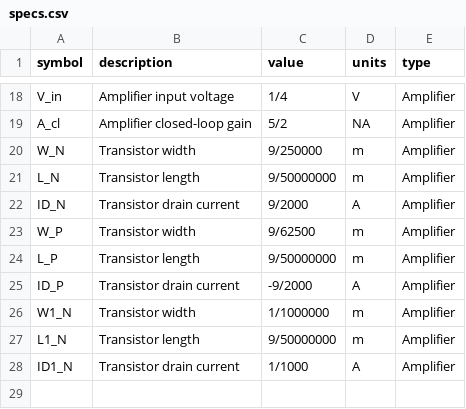
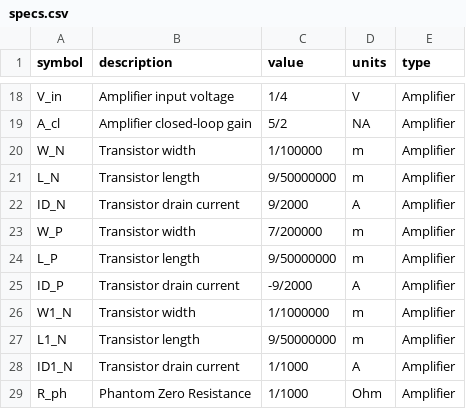
Before and after one commit to SohailFaizan01/ET8011_SED_MC, a CSV file: csv/specs.csv, drawn as a sheet; only a part is shown, gaps mark what is left out.

```diff
--- a/csv/specs.csv
+++ b/csv/specs.csv
@@ -19,6 +19,6 @@ V_in,Amplifier input voltage,1/4,V,Amplifier
 A_cl,Amplifier closed-loop gain,5/2,NA,Amplifier
-W_N,Transistor width,9/250000,m,Amplifier
+W_N,Transistor width,1/100000,m,Amplifier
 L_N,Transistor length,9/50000000,m,Amplifier
 ID_N,Transistor drain current,9/2000,A,Amplifier
-W_P,Transistor width,9/62500,m,Amplifier
+W_P,Transistor width,7/200000,m,Amplifier
 L_P,Transistor length,9/50000000,m,Amplifier
@@ -28 +28,2 @@ L1_N,Transistor length,9/50000000,m,Amplifier
 ID1_N,Transistor drain current,1/1000,A,Amplifier
+R_ph,Phantom Zero Resistance,1/1000,Ohm,Amplifier
```
Also changed, not shown: 40 other files.
